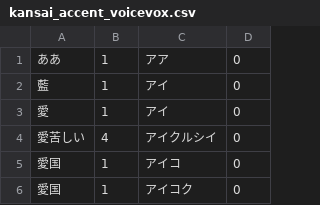
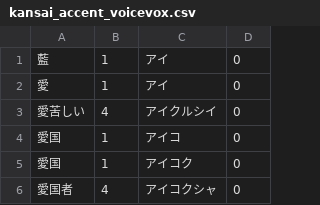
Before and after one commit to nullponull/kansai-accent-dictionary, a CSV file: voicevox/kansai_accent_voicevox.csv, drawn as a sheet; only a part is shown; the shorter side is filled out with more unchanged rows.

Commit message:
Fix: Remove CSV header to match VOICEVOX format specification

```diff
--- a/voicevox/kansai_accent_voicevox.csv
+++ b/voicevox/kansai_accent_voicevox.csv
@@ -1,2 +1 @@
-ああ,1,アア,0
 藍,1,アイ,0
```
Also changed, not shown: 2 other files.
